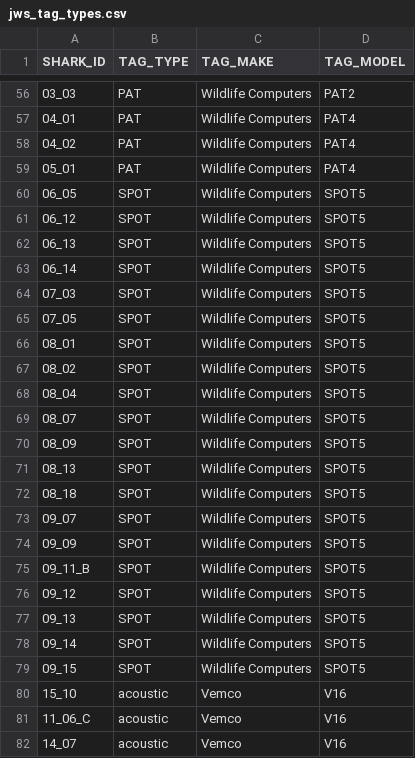
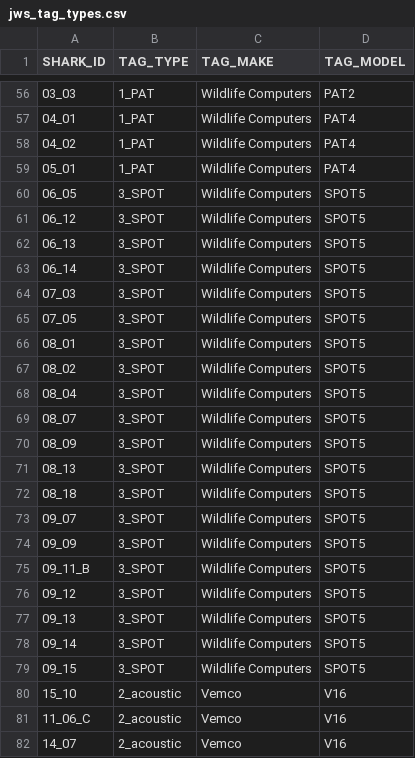
Before and after one commit to vanhoutan/JWS_data, a CSV file: data/jws_tag_types.csv, drawn as a sheet; only a part is shown, gaps mark what is left out; the diff covers the shown part only.

```diff
--- a/data/jws_tag_types.csv
+++ b/data/jws_tag_types.csv
@@ -56,27 +56,27 @@
-03_03,PAT,Wildlife Computers,PAT2
-04_01,PAT,Wildlife Computers,PAT4
-04_02,PAT,Wildlife Computers,PAT4
-05_01,PAT,Wildlife Computers,PAT4
-06_05,SPOT,Wildlife Computers,SPOT5
-06_12,SPOT,Wildlife Computers,SPOT5
-06_13,SPOT,Wildlife Computers,SPOT5
-06_14,SPOT,Wildlife Computers,SPOT5
-07_03,SPOT,Wildlife Computers,SPOT5
-07_05,SPOT,Wildlife Computers,SPOT5
-08_01,SPOT,Wildlife Computers,SPOT5
-08_02,SPOT,Wildlife Computers,SPOT5
-08_04,SPOT,Wildlife Computers,SPOT5
-08_07,SPOT,Wildlife Computers,SPOT5
-08_09,SPOT,Wildlife Computers,SPOT5
-08_13,SPOT,Wildlife Computers,SPOT5
-08_18,SPOT,Wildlife Computers,SPOT5
-09_07,SPOT,Wildlife Computers,SPOT5
-09_09,SPOT,Wildlife Computers,SPOT5
-09_11_B,SPOT,Wildlife Computers,SPOT5
-09_12,SPOT,Wildlife Computers,SPOT5
-09_13,SPOT,Wildlife Computers,SPOT5
-09_14,SPOT,Wildlife Computers,SPOT5
-09_15,SPOT,Wildlife Computers,SPOT5
-15_10,acoustic,Vemco,V16
-11_06_C,acoustic,Vemco,V16
-14_07,acoustic,Vemco,V16
+03_03,1_PAT,Wildlife Computers,PAT2
+04_01,1_PAT,Wildlife Computers,PAT4
+04_02,1_PAT,Wildlife Computers,PAT4
+05_01,1_PAT,Wildlife Computers,PAT4
+06_05,3_SPOT,Wildlife Computers,SPOT5
+06_12,3_SPOT,Wildlife Computers,SPOT5
+06_13,3_SPOT,Wildlife Computers,SPOT5
+06_14,3_SPOT,Wildlife Computers,SPOT5
+07_03,3_SPOT,Wildlife Computers,SPOT5
+07_05,3_SPOT,Wildlife Computers,SPOT5
+08_01,3_SPOT,Wildlife Computers,SPOT5
+08_02,3_SPOT,Wildlife Computers,SPOT5
+08_04,3_SPOT,Wildlife Computers,SPOT5
+08_07,3_SPOT,Wildlife Computers,SPOT5
+08_09,3_SPOT,Wildlife Computers,SPOT5
+08_13,3_SPOT,Wildlife Computers,SPOT5
+08_18,3_SPOT,Wildlife Computers,SPOT5
+09_07,3_SPOT,Wildlife Computers,SPOT5
+09_09,3_SPOT,Wildlife Computers,SPOT5
+09_11_B,3_SPOT,Wildlife Computers,SPOT5
+09_12,3_SPOT,Wildlife Computers,SPOT5
+09_13,3_SPOT,Wildlife Computers,SPOT5
+09_14,3_SPOT,Wildlife Computers,SPOT5
+09_15,3_SPOT,Wildlife Computers,SPOT5
+15_10,2_acoustic,Vemco,V16
+11_06_C,2_acoustic,Vemco,V16
+14_07,2_acoustic,Vemco,V16
```
Also changed, not shown: 72 edited cells elsewhere in this file, data/jws_tag_metadata.csv, 1 other file.
